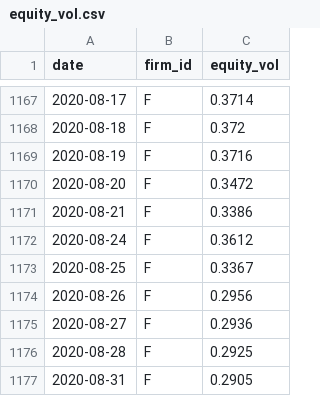
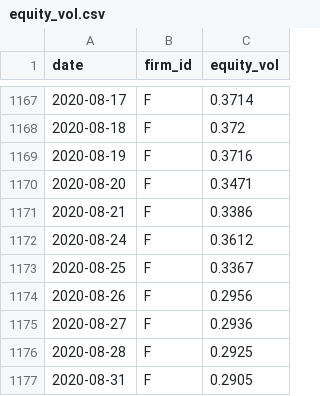
Before and after one commit to nhidinh2/structural-credit-model, a CSV file: data/real/equity_vol.csv, drawn as a sheet; only a part is shown, gaps mark what is left out; the diff covers the shown part only.

```diff
--- a/data/real/equity_vol.csv
+++ b/data/real/equity_vol.csv
@@ -1169,3 +1169,3 @@ date,firm_id,equity_vol
 2020-08-19,F,0.3716
-2020-08-20,F,0.3472
+2020-08-20,F,0.3471
 2020-08-21,F,0.3386
```
Also changed, not shown: 5 edited cells elsewhere in this file, data/real/risk_free.csv, 18 other files.
